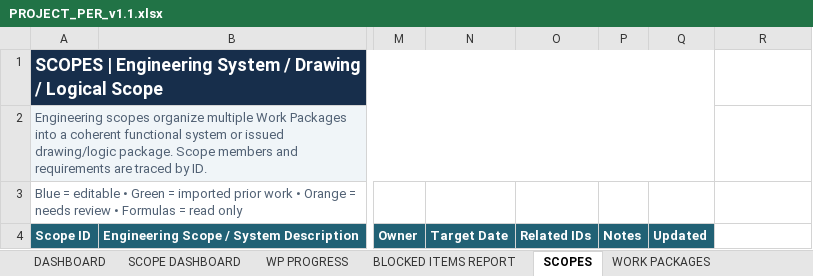
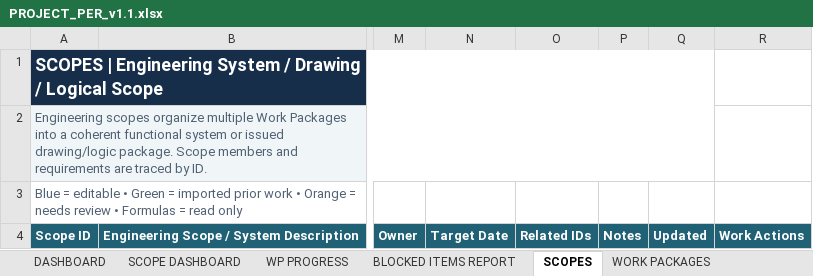
Before and after one commit to kissolutions/controls-engineering, an Excel workbook: templates/project-engineering-register/PROJECT_PER_v1.1.xlsx, sheet SCOPES, drawn as a sheet; only a part is shown, gaps mark what is left out; values as stored, in another font and other column widths than the file's, no borders; the diff names each change by its address in the sheet, - before the commit and + after, or states it on an @@ line.

```diff
--- a/templates/project-engineering-register/PROJECT_PER_v1.1.xlsx (sheet SCOPES)
+++ b/templates/project-engineering-register/PROJECT_PER_v1.1.xlsx (sheet SCOPES)
-R4: (empty)
+R4: Work Actions
-R4 fill: none
+R4 fill: #216175
```
Also changed, not shown: sheet REGISTRY GUIDE, 1 other file.
